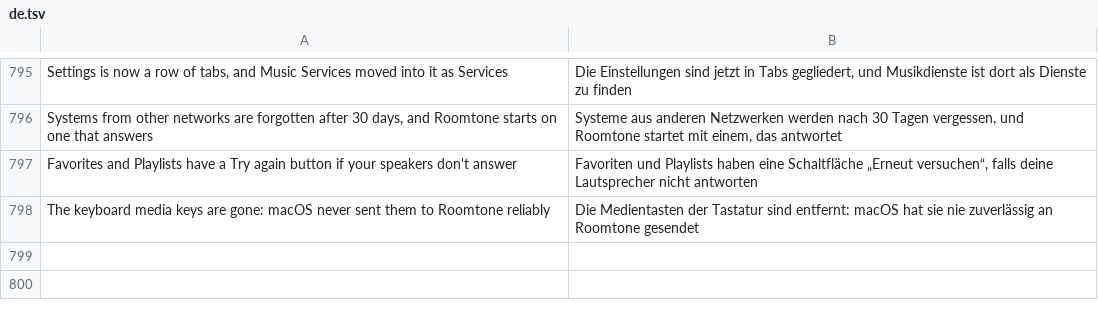
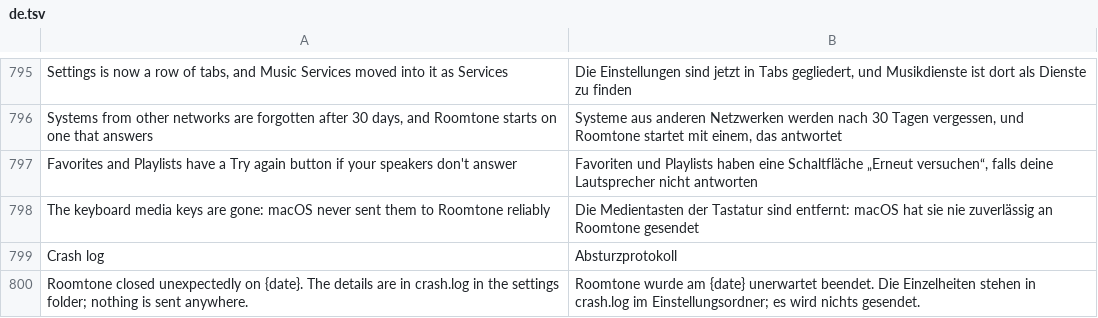
Before and after one commit to ChrispyGee/Roomtone, a TSV file: locales/de.tsv, drawn as a sheet; only a part is shown, gaps mark what is left out; the diff names each change by its address in the sheet, - before the commit and + after, or states it on an @@ line.

```diff
--- a/locales/de.tsv
+++ b/locales/de.tsv
+row 799: Crash log | Absturzprotokoll
+row 800: Roomtone closed unexpectedly on {date}. The details are in crash.log in the settings folder; nothing is sent anywhere. | Roomtone wurde am {date} unerwartet beendet. Die Einzelheiten stehen in crash.log im Einstellungsordner; es wird nichts gesendet.
```
Also changed, not shown: locales/es.tsv, locales/fr.tsv, 10 other files.
